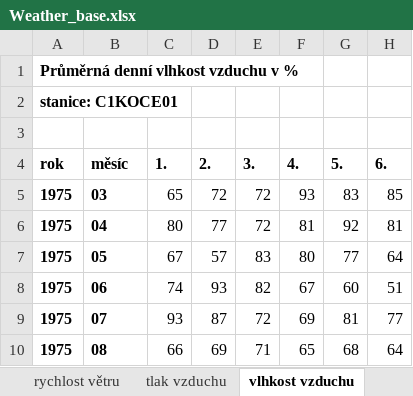
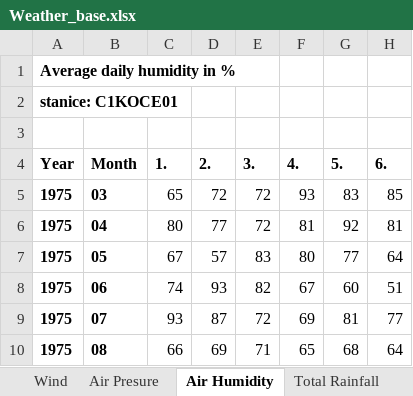
Before and after one commit to Ji-JiaXin/Project-Weather-electricity-prices, an Excel workbook: Weather_base.xlsx, sheet Air Humidity, drawn as a sheet; only a part is shown; values as stored, in another font and other column widths than the file's, no borders; the diff names each change by its address in the sheet, - before the commit and + after, or states it on an @@ line.

```diff
--- a/Weather_base.xlsx (sheet Air Humidity)
+++ b/Weather_base.xlsx (sheet Air Humidity)
-sheet tab: rychlost větru
+sheet tab: Wind
-sheet tab: tlak vzduchu
+sheet tab: Air Presure
-sheet tab: vlhkost vzduchu
+sheet tab: Air Humidity
-A1 (Year): Průměrná denní vlhkost vzduchu v %
+A1 (Year): Average daily humidity in %
-A4: rok
+A4: Year
-B4: měsíc
+B4: Month
```
Also changed, not shown: sheet Geography of the station, sheet Wind, sheet Maximum temperature, sheet Total Rainfall, sheet Air Presure, sheet Minimum temperature, 2 more sheets, other sheet tabs, 3 other files.
